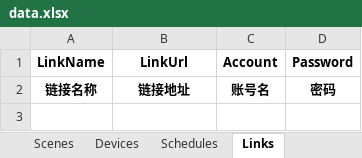
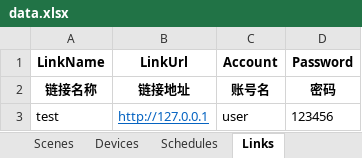
Before and after one commit to OuroborosSoftwareFoundation/BedivereKnx, an Excel workbook: BedivereKnxClient/data.xlsx, sheet Links, drawn as a sheet; values as stored, in another font and other column widths than the file's, no borders; the diff names each change by its address in the sheet, - before the commit and + after, or states it on an @@ line.

Commit message:
Add link table

```diff
--- a/BedivereKnxClient/data.xlsx (sheet Links)
+++ b/BedivereKnxClient/data.xlsx (sheet Links)
+row 3: test | http://127.0.0.1 | user | 123456
```
Also changed, not shown: 4 other files.
